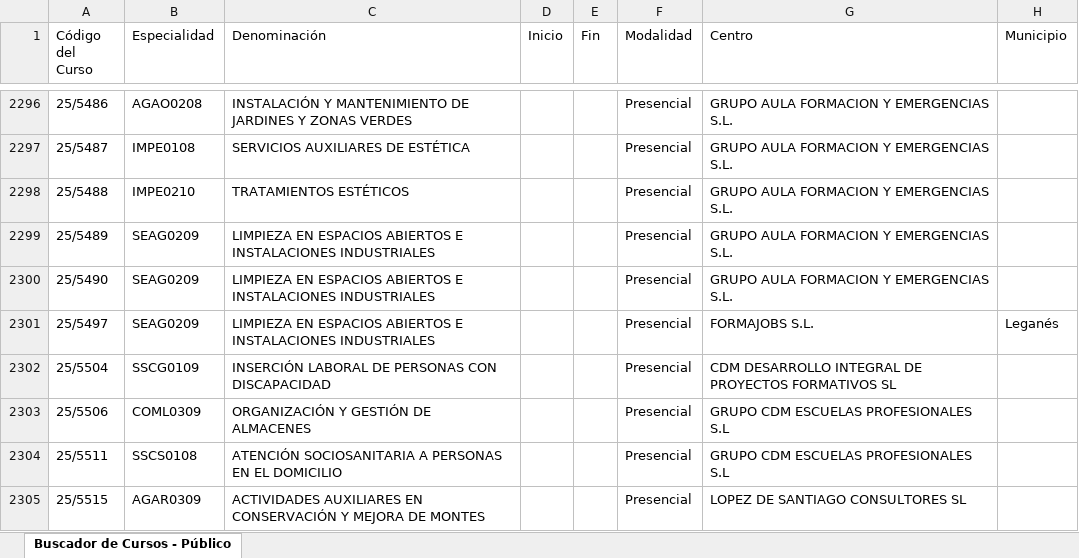
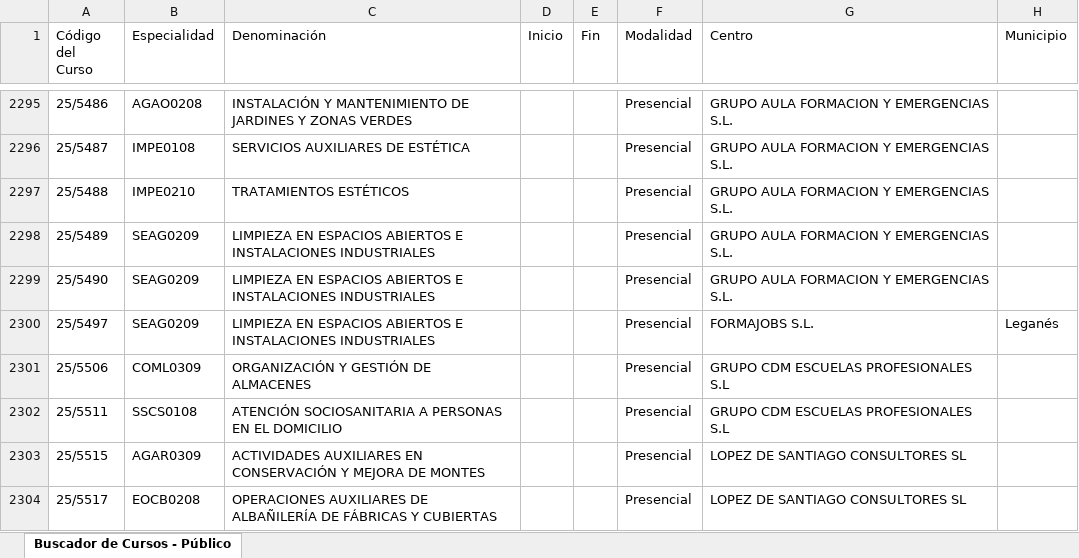
Before and after one commit to adavesik/cursos-de-formacion-SEPE, an Excel workbook: public/madrid_cursos.xlsx, sheet Buscador de Cursos - Público, drawn as a sheet; only a part is shown, gaps mark what is left out; the shorter side is filled out with more unchanged rows; values as stored, in another font and other column widths than the file's, no borders; removed rows and columns are numbered as before the commit, all else as after; the diff covers the shown part only; the diff names each change by its address in the sheet, - before the commit and + after, or states it on an @@ line.

```diff
--- a/public/madrid_cursos.xlsx (sheet Buscador de Cursos - Público)
+++ b/public/madrid_cursos.xlsx (sheet Buscador de Cursos - Público)
-row 2302: 25/5504 | SSCG0109 | INSERCIÓN LABORAL DE PERSONAS CON DISCAPACIDAD |  |  | Presencial | CDM DESARROLLO INTEGRAL DE PROYECTOS FORMATIVOS SL
```
Also changed, not shown: 3 added rows and 4 removed rows elsewhere in this sheet.
